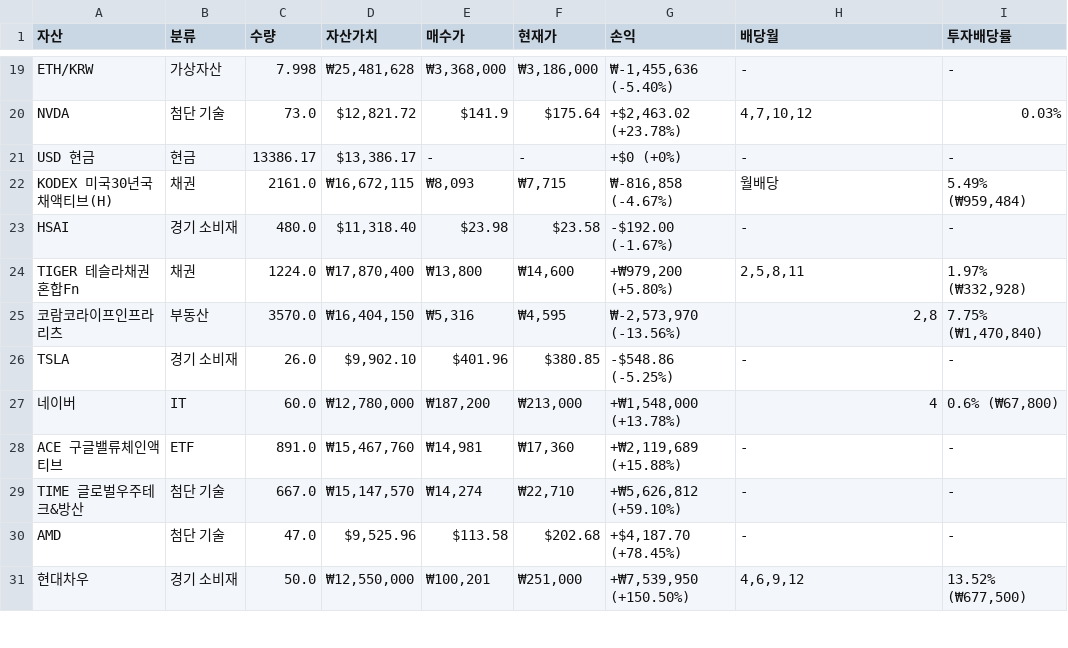
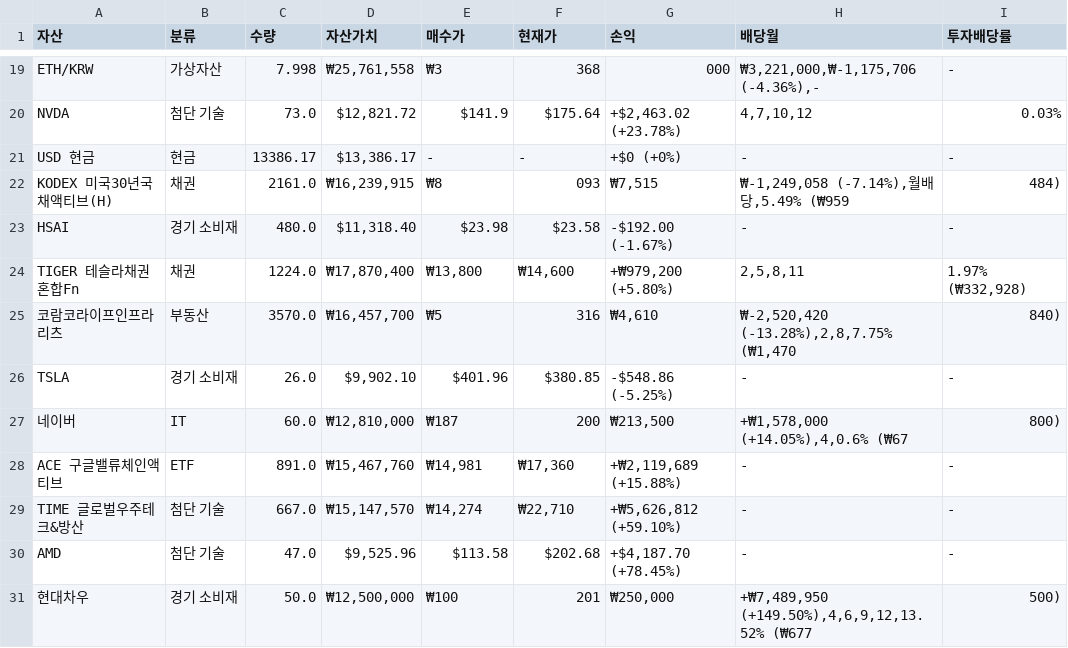
Before and after one commit to yngnhe-create/portfolio-mobile-openclaw, a CSV file: public/portfolio_full.csv, drawn as a sheet; only a part is shown, gaps mark what is left out; the diff covers the shown part only; the diff names each change by its address in the sheet, - before the commit and + after, or states it on an @@ line.

```diff
--- a/public/portfolio_full.csv
+++ b/public/portfolio_full.csv
-D19 (자산가치): ₩25,481,628
+D19 (자산가치): ₩25,761,558
-E19 (매수가): ₩3,368,000
+E19 (매수가): ₩3
-F19 (현재가): ₩3,186,000
+F19 (현재가): 368
-G19 (손익): ₩-1,455,636 (-5.40%)
+G19 (손익): 000
-H19 (배당월): -
+H19 (배당월): ₩3,221,000,₩-1,175,706 (-4.36%),-
-D22 (자산가치): ₩16,672,115
+D22 (자산가치): ₩16,239,915
-E22 (매수가): ₩8,093
+E22 (매수가): ₩8
-F22 (현재가): ₩7,715
+F22 (현재가): 093
-G22 (손익): ₩-816,858 (-4.67%)
+G22 (손익): ₩7,515
-H22 (배당월): 월배당
+H22 (배당월): ₩-1,249,058 (-7.14%),월배당,5.49% (₩959
-I22 (투자배당률): 5.49% (₩959,484)
+I22 (투자배당률): 484)
-D25 (자산가치): ₩16,404,150
+D25 (자산가치): ₩16,457,700
-E25 (매수가): ₩5,316
+E25 (매수가): ₩5
-F25 (현재가): ₩4,595
+F25 (현재가): 316
-G25 (손익): ₩-2,573,970 (-13.56%)
+G25 (손익): ₩4,610
-H25 (배당월): 2,8
+H25 (배당월): ₩-2,520,420 (-13.28%),2,8,7.75% (₩1,470
-I25 (투자배당률): 7.75% (₩1,470,840)
+I25 (투자배당률): 840)
-D27 (자산가치): ₩12,780,000
+D27 (자산가치): ₩12,810,000
-E27 (매수가): ₩187,200
+E27 (매수가): ₩187
-F27 (현재가): ₩213,000
+F27 (현재가): 200
-G27 (손익): +₩1,548,000 (+13.78%)
+G27 (손익): ₩213,500
-H27 (배당월): 4
+H27 (배당월): +₩1,578,000 (+14.05%),4,0.6% (₩67
-I27 (투자배당률): 0.6% (₩67,800)
+I27 (투자배당률): 800)
-D31 (자산가치): ₩12,550,000
+D31 (자산가치): ₩12,500,000
-E31 (매수가): ₩100,201
+E31 (매수가): ₩100
-F31 (현재가): ₩251,000
+F31 (현재가): 201
-G31 (손익): +₩7,539,950 (+150.50%)
+G31 (손익): ₩250,000
-H31 (배당월): 4,6,9,12
+H31 (배당월): +₩7,489,950 (+149.50%),4,6,9,12,13.52% (₩677
-I31 (투자배당률): 13.52% (₩677,500)
+I31 (투자배당률): 500)
```
Also changed, not shown: 140 edited cells elsewhere in this file, portfolio_full.csv, 21 other files.
